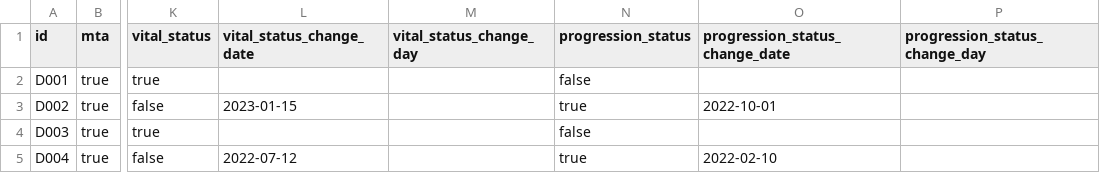
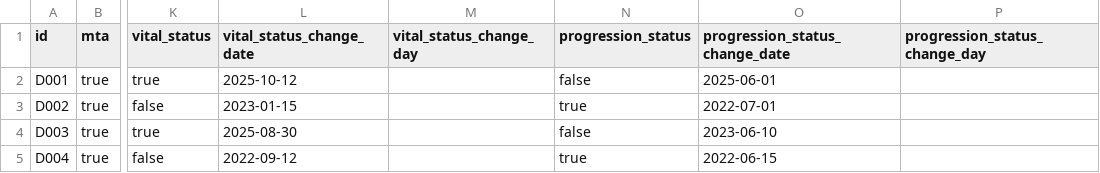
Before and after one commit to dkfz-unite/unite, a TSV file: Unite.Web/Client/public/templates/donors/donors.tsv, drawn as a sheet; only a part is shown, gaps mark what is left out; the diff names each change by its address in the sheet, - before the commit and + after, or states it on an @@ line.

```diff
--- a/Unite.Web/Client/public/templates/donors/donors.tsv
+++ b/Unite.Web/Client/public/templates/donors/donors.tsv
-L2 (vital_status_change_date): (empty)
+L2 (vital_status_change_date): 2025-10-12
-O2 (progression_status_change_date): (empty)
+O2 (progression_status_change_date): 2025-06-01
-O3 (progression_status_change_date): 2022-10-01
+O3 (progression_status_change_date): 2022-07-01
-L4 (vital_status_change_date): (empty)
+L4 (vital_status_change_date): 2025-08-30
-O4 (progression_status_change_date): (empty)
+O4 (progression_status_change_date): 2023-06-10
-L5 (vital_status_change_date): 2022-07-12
+L5 (vital_status_change_date): 2022-09-12
-O5 (progression_status_change_date): 2022-02-10
+O5 (progression_status_change_date): 2022-06-15
```
Also changed, not shown: Unite.Web/Client/public/templates/images/mrs.tsv, 10 other files.
